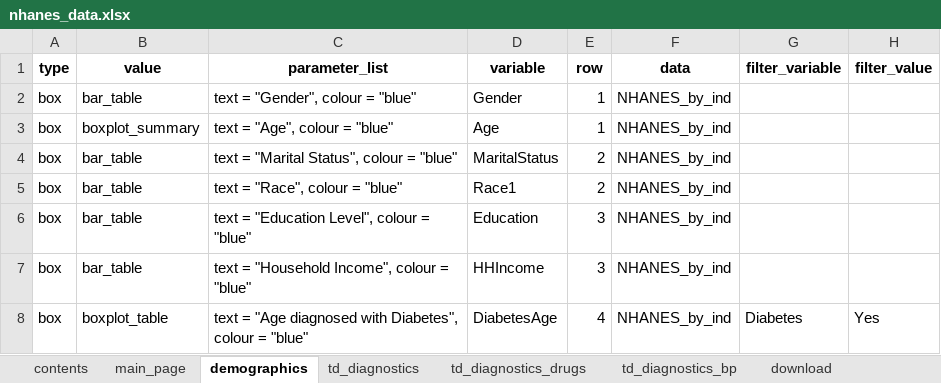
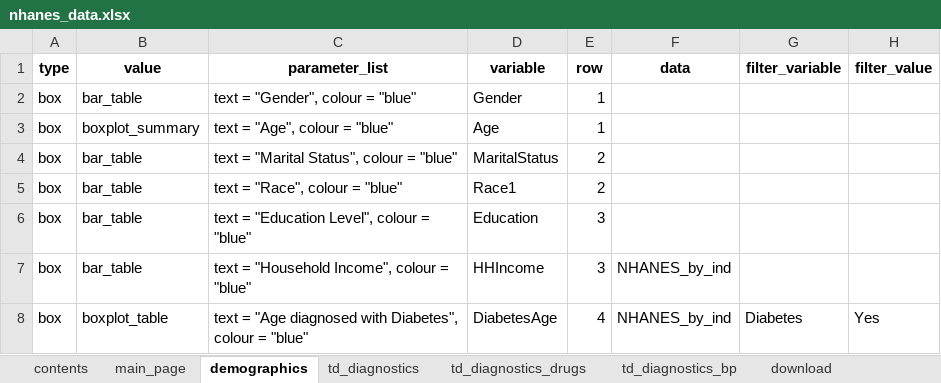
Before and after one commit to IDEMSInternational/ExcelToShiny, an Excel workbook: vignettes/data/nhanes_data.xlsx, sheet demographics, drawn as a sheet; values as stored, in another font and other column widths than the file's, no borders; the diff names each change by its address in the sheet, - before the commit and + after, or states it on an @@ line.

```diff
--- a/vignettes/data/nhanes_data.xlsx (sheet demographics)
+++ b/vignettes/data/nhanes_data.xlsx (sheet demographics)
-F2:F6 (data): NHANES_by_ind
+F2:F6 (data): (empty)
```
Also changed, not shown: sheet td_diagnostics_bp, 2 other files.
